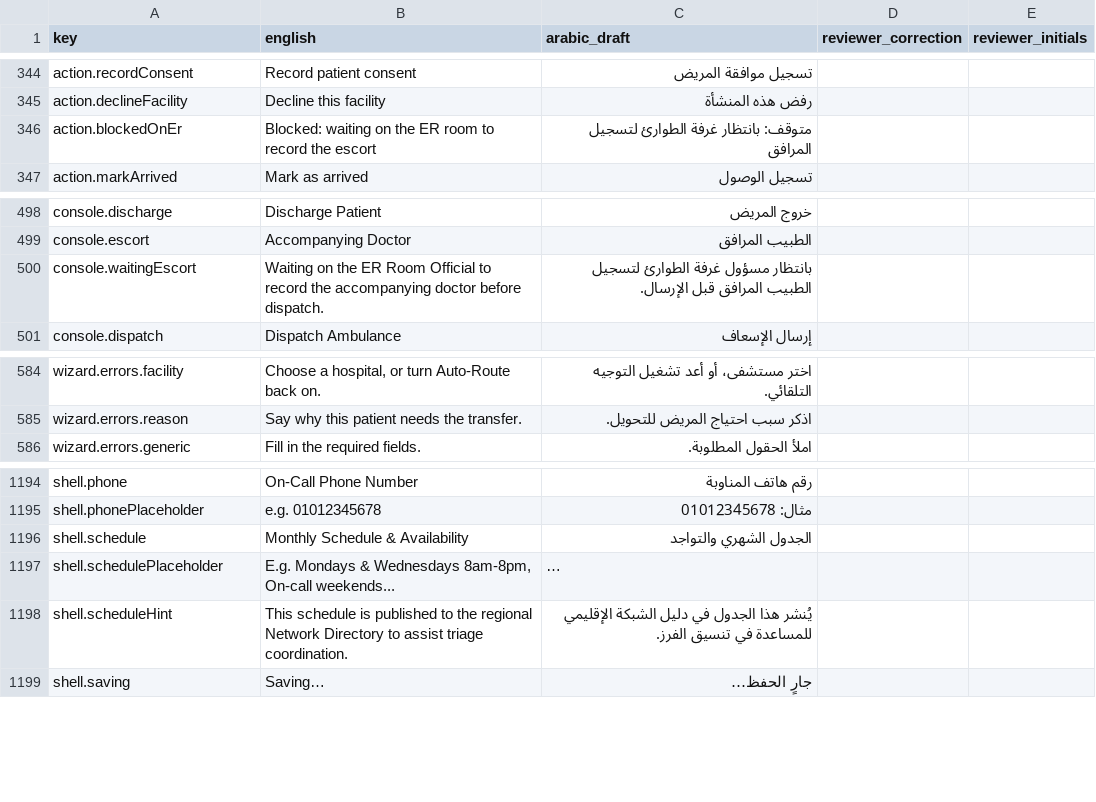
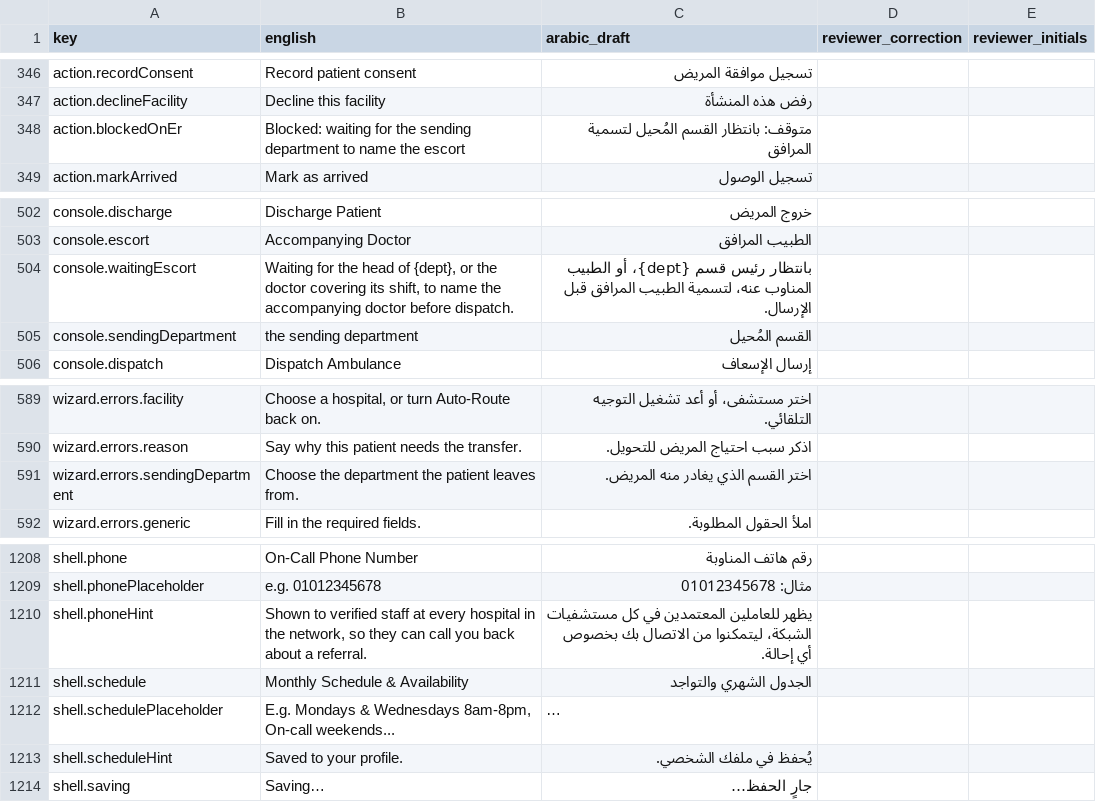
Before and after one commit to hassanabdelmenem/eha-transfer, a CSV file: docs/i18n/arabic-review.csv, drawn as a sheet; only a part is shown, gaps mark what is left out; long unchanged cells end in …; addresses are those after the commit; the diff covers the shown part only; the diff names each change by its address in the sheet, - before the commit and + after, or states it on an @@ line.

```diff
--- a/docs/i18n/arabic-review.csv
+++ b/docs/i18n/arabic-review.csv
-B348 (english): Blocked: waiting on the ER room to record the escort
+B348 (english): Blocked: waiting for the sending department to name the escort
-C348 (arabic_draft): متوقف: بانتظار غرفة الطوارئ لتسجيل المرافق
+C348 (arabic_draft): متوقف: بانتظار القسم المُحيل لتسمية المرافق
-B504 (english): Waiting on the ER Room Official to record the accompanying…
+B504 (english): Waiting for the head of {dept}, or the doctor covering its shift, to name the accompanying…
-C504 (arabic_draft): بانتظار مسؤول غرفة الطوارئ لتسجيل الطبيب المرافق…
+C504 (arabic_draft): بانتظار رئيس قسم {dept}، أو الطبيب المناوب عنه، لتسمية الطبيب المرافق…
+row 505: console.sendingDepartment | the sending department | القسم المُحيل
+row 591: wizard.errors.sendingDepartment | Choose the department the patient leaves from. | اختر القسم الذي يغادر منه المريض.
+row 1210: shell.phoneHint | Shown to verified staff at every hospital in the network, so they can call you back about a referral. | يظهر للعاملين المعتمدين في كل مستشفيات الشبكة، ليتمكنوا من الاتصال بك بخصوص أي إحالة.
-B1213 (english): This schedule is published to the regional Network Directory to assist triage coordination.
+B1213 (english): Saved to your profile.
-C1213 (arabic_draft): يُنشر هذا الجدول في دليل الشبكة الإقليمي للمساعدة في تنسيق الفرز.
+C1213 (arabic_draft): يُحفظ في ملفك الشخصي.
```
Also changed, not shown: 12 added rows and 2 edited cells elsewhere in this file, 20 other files.
